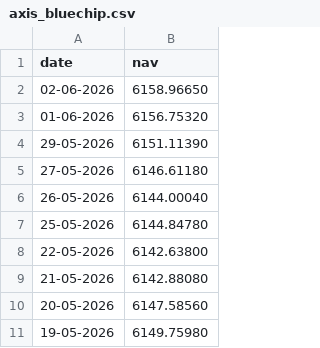
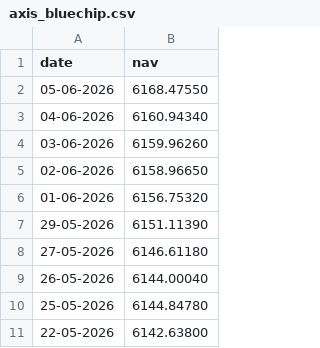
Before and after one commit to Harsh28-eng/Bluestock-MF-Capstone, a CSV file: Data/Raw/axis_bluechip.csv, drawn as a sheet; only a part is shown; the shorter side is filled out with more unchanged rows; the diff names each change by its address in the sheet, - before the commit and + after, or states it on an @@ line.

```diff
--- a/Data/Raw/axis_bluechip.csv
+++ b/Data/Raw/axis_bluechip.csv
+row 2: 05-06-2026 | 6168.47550
+row 3: 04-06-2026 | 6160.94340
+row 4: 03-06-2026 | 6159.96260
```
Also changed, not shown: Data/Raw/icici_bluechip.csv, Data/Raw/kotak_bluechip.csv, 23 other files.
